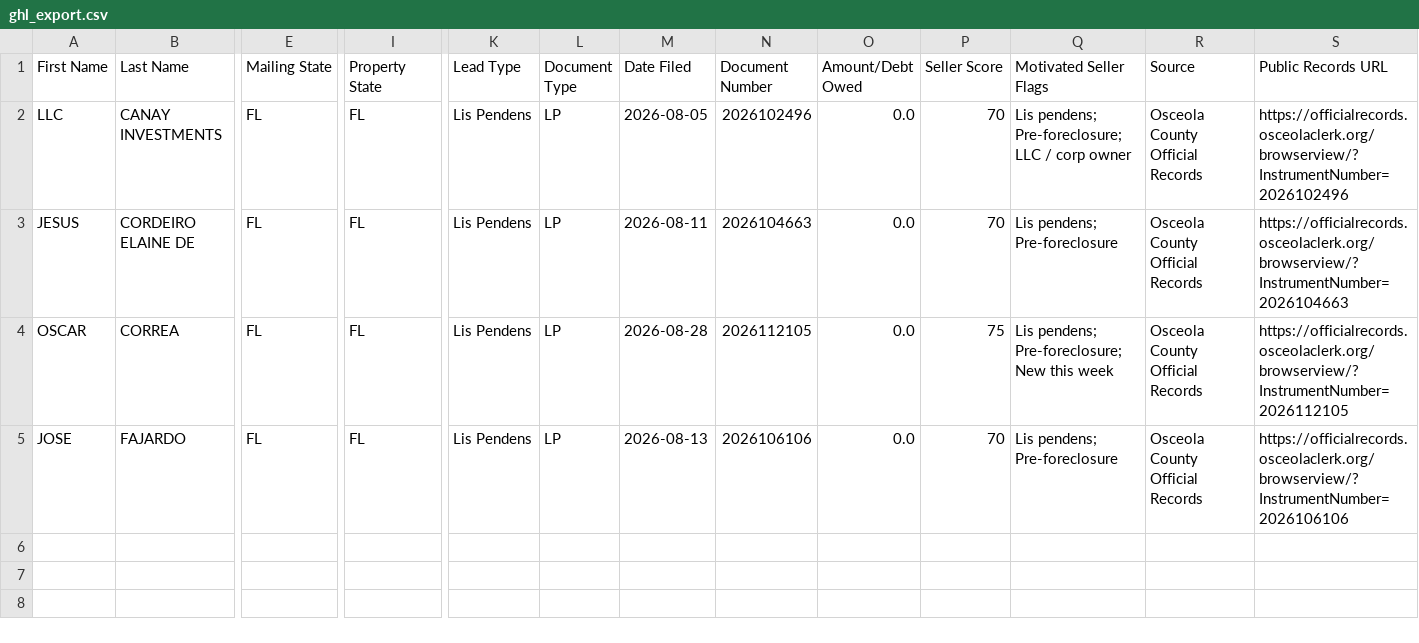
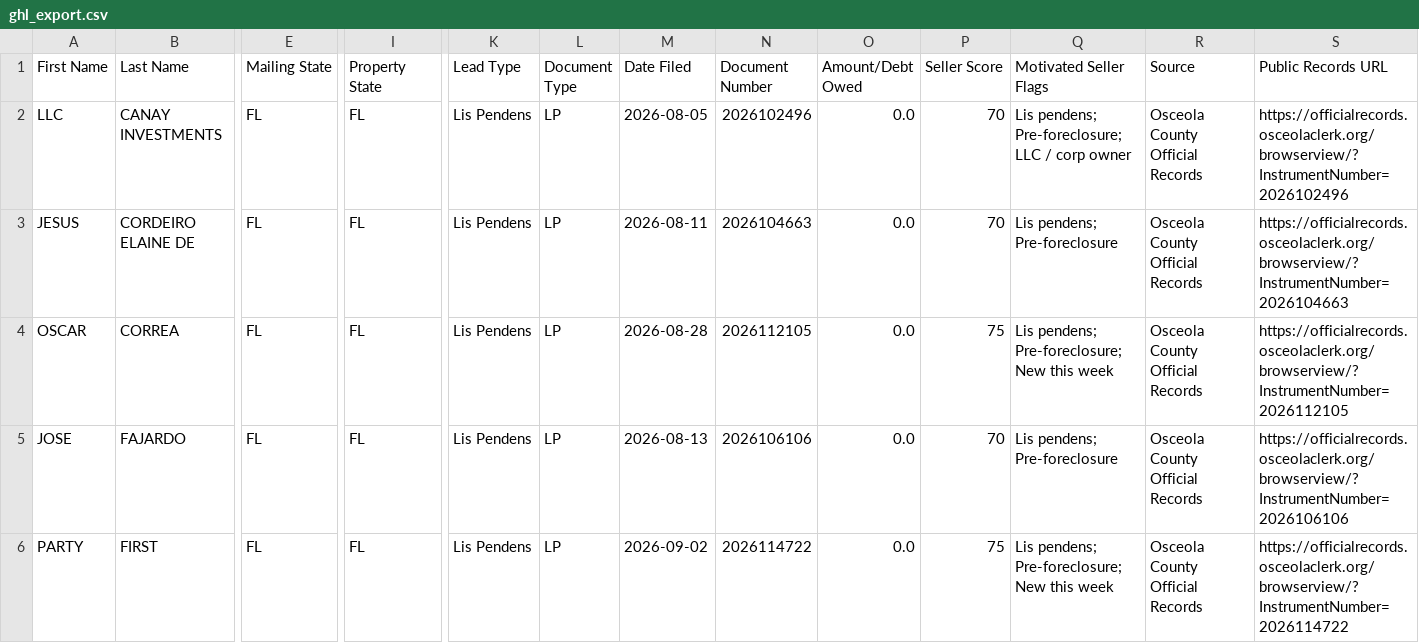
Before and after one commit to figlesias7/osceola-intel, a CSV file: data/ghl_export.csv, drawn as a sheet; only a part is shown, gaps mark what is left out; rows hold the shown columns only; the diff names each change by its address in the sheet, - before the commit and + after, or states it on an @@ line.

```diff
--- a/data/ghl_export.csv
+++ b/data/ghl_export.csv
+row 6: PARTY | FIRST | FL | FL | Lis Pendens | LP | 2026-09-02 | 2026114722 | 0.0 | 75 | Lis pendens; Pre-foreclosure; New this week | Osceola County Official Records | https://officialrecords.osceolaclerk.org/browserview/?InstrumentNumber=2026114722
```
Also changed, not shown: 2 other files.
